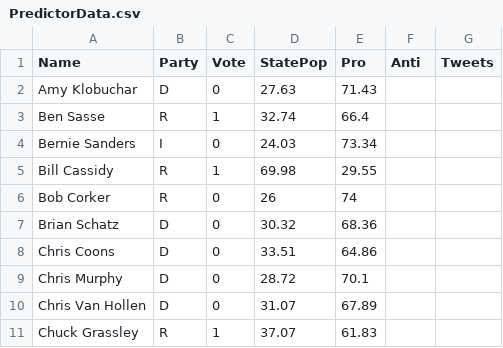
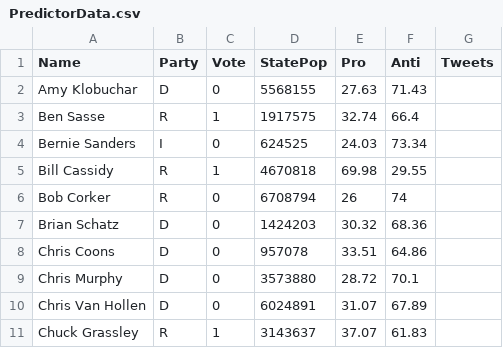
Before and after one commit to oliviaroy20/SocialSensing, a CSV file: PredictorData.csv, drawn as a sheet; only a part is shown; the diff covers the shown part only.

Commit message:
pop"

```diff
--- a/PredictorData.csv
+++ b/PredictorData.csv
@@ -1,11 +1,11 @@
 Name,Party,Vote,StatePop,Pro,Anti,Tweets
-Amy Klobuchar,D,0,27.63,71.43
-Ben Sasse,R,1,32.74,66.4
-Bernie Sanders,I,0,24.03,73.34
-Bill Cassidy,R,1,69.98,29.55
-Bob Corker,R,0,26,74
-Brian Schatz,D,0,30.32,68.36
-Chris Coons,D,0,33.51,64.86
-Chris Murphy,D,0,28.72,70.1
-Chris Van Hollen,D,0,31.07,67.89
-Chuck Grassley,R,1,37.07,61.83
+Amy Klobuchar,D,0,5568155,27.63,71.43,
+Ben Sasse,R,1,1917575,32.74,66.4
+Bernie Sanders,I,0,624525,24.03,73.34
+Bill Cassidy,R,1,4670818,69.98,29.55
+Bob Corker,R,0,6708794,26,74
+Brian Schatz,D,0,1424203,30.32,68.36
+Chris Coons,D,0,957078,33.51,64.86
+Chris Murphy,D,0,3573880,28.72,70.1
+Chris Van Hollen,D,0,6024891,31.07,67.89
+Chuck Grassley,R,1,3143637,37.07,61.83
```
Also changed, not shown: 90 edited cells elsewhere in this file.
